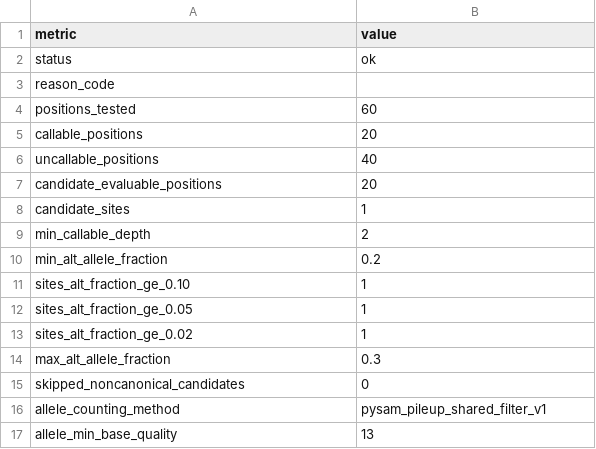
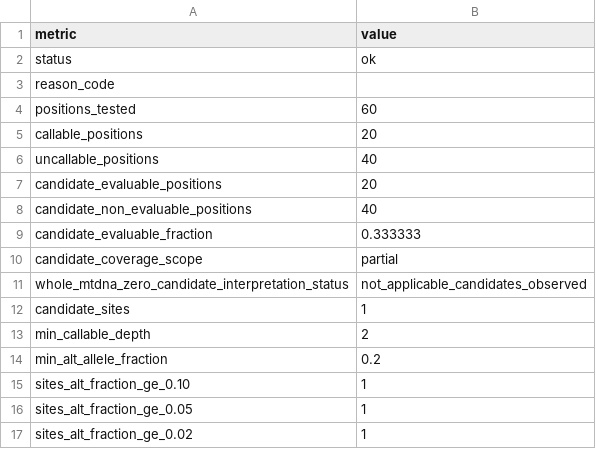
Before and after one commit to elissonnog/mito-overview, a TSV file: examples/expected_reports/TOY-001_output/summary/mito_heteroplasmy_summary.tsv, drawn as a sheet; only a part is shown; the shorter side is filled out with more unchanged rows.

```diff
--- a/examples/expected_reports/TOY-001_output/summary/mito_heteroplasmy_summary.tsv
+++ b/examples/expected_reports/TOY-001_output/summary/mito_heteroplasmy_summary.tsv
@@ -7,2 +7,6 @@ uncallable_positions	40
 candidate_evaluable_positions	20
+candidate_non_evaluable_positions	40
+candidate_evaluable_fraction	0.333333
+candidate_coverage_scope	partial
+whole_mtdna_zero_candidate_interpretation_status	not_applicable_candidates_observed
 candidate_sites	1
```
Also changed, not shown: examples/expected_reports/TOY-001_output/summary/mito_identity_qc_summary.tsv, examples/expected_reports/TOY-SR-001_output/summary/mito_heteroplasmy_summary.tsv, 22 other files.
